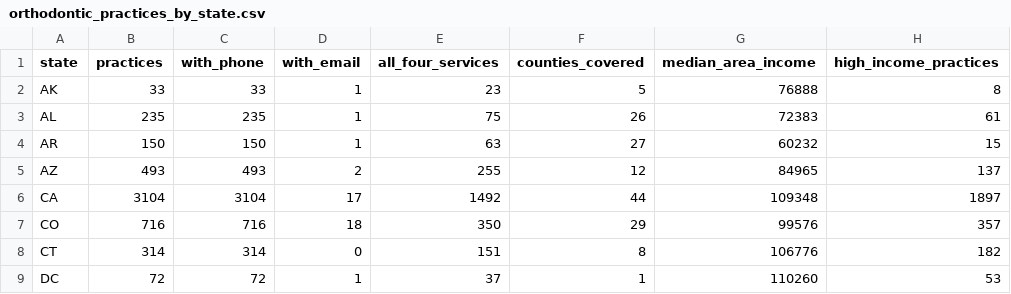
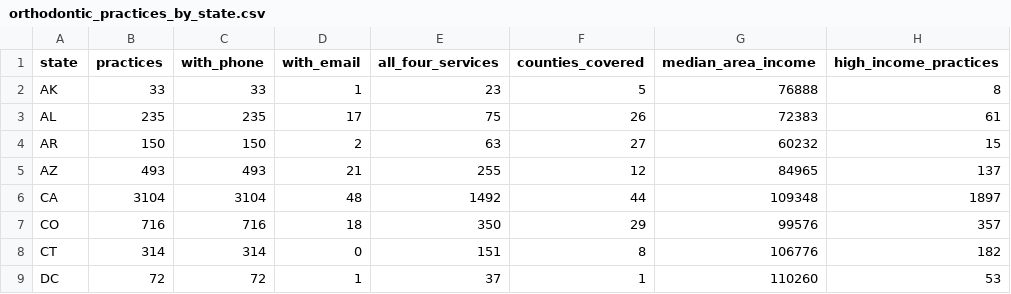
Before and after one commit to imsamirr/claude_code_sam, a CSV file: orthodontist_leads/output/orthodontic_practices_by_state.csv, drawn as a sheet; only a part is shown.

```diff
--- a/orthodontist_leads/output/orthodontic_practices_by_state.csv
+++ b/orthodontist_leads/output/orthodontic_practices_by_state.csv
@@ -2,6 +2,6 @@ state,practices,with_phone,with_email,all_four_services,counties_covered,median_
 AK,33,33,1,23,5,76888,8
-AL,235,235,1,75,26,72383,61
-AR,150,150,1,63,27,60232,15
-AZ,493,493,2,255,12,84965,137
-CA,3104,3104,17,1492,44,109348,1897
+AL,235,235,17,75,26,72383,61
+AR,150,150,2,63,27,60232,15
+AZ,493,493,21,255,12,84965,137
+CA,3104,3104,48,1492,44,109348,1897
 CO,716,716,18,350,29,99576,357
```
Also changed, not shown: 7 other files.
